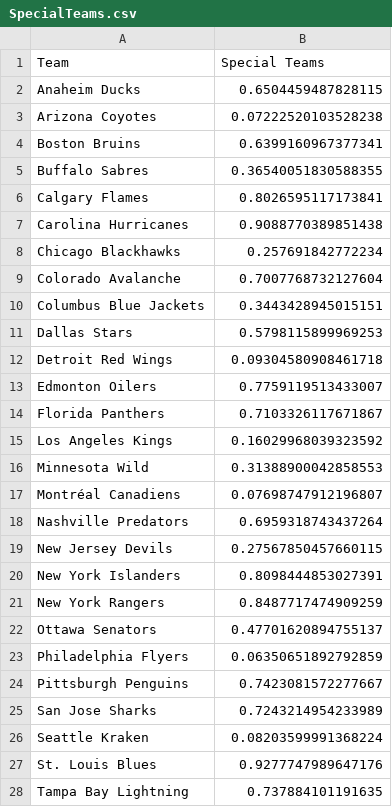
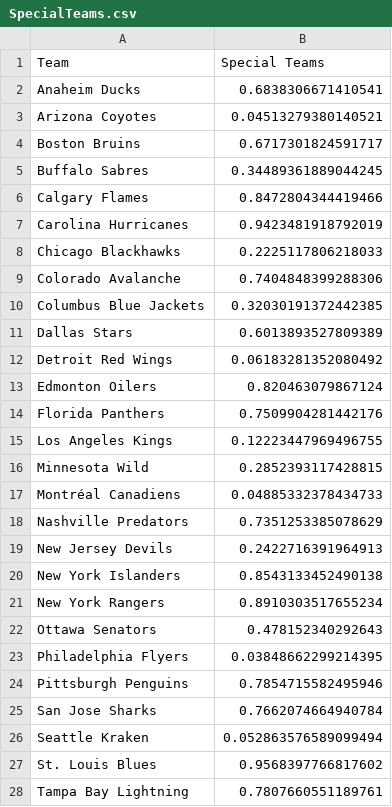
Before and after one commit to bananasfourscale/HockeyRatings, a CSV file: Output_Files/Instance_Files/SpecialTeams.csv, drawn as a sheet; only a part is shown; the diff covers the shown part only.

```diff
--- a/Output_Files/Instance_Files/SpecialTeams.csv
+++ b/Output_Files/Instance_Files/SpecialTeams.csv
@@ -1,28 +1,28 @@
 Team	Special Teams
-Anaheim Ducks	0.6504459487828115
-Arizona Coyotes	0.07222520103528238
-Boston Bruins	0.6399160967377341
-Buffalo Sabres	0.36540051830588355
-Calgary Flames	0.8026595117173841
-Carolina Hurricanes	0.9088770389851438
-Chicago Blackhawks	0.257691842772234
-Colorado Avalanche	0.7007768732127604
-Columbus Blue Jackets	0.3443428945015151
-Dallas Stars	0.5798115899969253
-Detroit Red Wings	0.09304580908461718
-Edmonton Oilers	0.7759119513433007
-Florida Panthers	0.7103326117671867
-Los Angeles Kings	0.16029968039323592
-Minnesota Wild	0.31388900042858553
-Montréal Canadiens	0.07698747912196807
-Nashville Predators	0.6959318743437264
-New Jersey Devils	0.27567850457660115
-New York Islanders	0.8098444853027391
-New York Rangers	0.8487717474909259
-Ottawa Senators	0.47701620894755137
-Philadelphia Flyers	0.06350651892792859
-Pittsburgh Penguins	0.7423081572277667
-San Jose Sharks	0.7243214954233989
-Seattle Kraken	0.08203599991368224
-St. Louis Blues	0.9277747989647176
-Tampa Bay Lightning	0.737884101191635
+Anaheim Ducks	0.6838306671410541
+Arizona Coyotes	0.04513279380140521
+Boston Bruins	0.6717301824591717
+Buffalo Sabres	0.34489361889044245
+Calgary Flames	0.8472804344419466
+Carolina Hurricanes	0.9423481918792019
+Chicago Blackhawks	0.2225117806218033
+Colorado Avalanche	0.7404848399288306
+Columbus Blue Jackets	0.32030191372442385
+Dallas Stars	0.6013893527809389
+Detroit Red Wings	0.06183281352080492
+Edmonton Oilers	0.820463079867124
+Florida Panthers	0.7509904281442176
+Los Angeles Kings	0.12223447969496755
+Minnesota Wild	0.2852393117428815
+Montréal Canadiens	0.04885332378434733
+Nashville Predators	0.7351253385078629
+New Jersey Devils	0.2422716391964913
+New York Islanders	0.8543133452490138
+New York Rangers	0.8910303517655234
+Ottawa Senators	0.478152340292643
+Philadelphia Flyers	0.03848662299214395
+Pittsburgh Penguins	0.7854715582495946
+San Jose Sharks	0.7662074664940784
+Seattle Kraken	0.052863576589099494
+St. Louis Blues	0.9568397766817602
+Tampa Bay Lightning	0.7807660551189761
```
Also changed, not shown: 5 edited cells elsewhere in this file, Output_Files/Trend_Files/SpecialTeams.csv, 8 other files.
